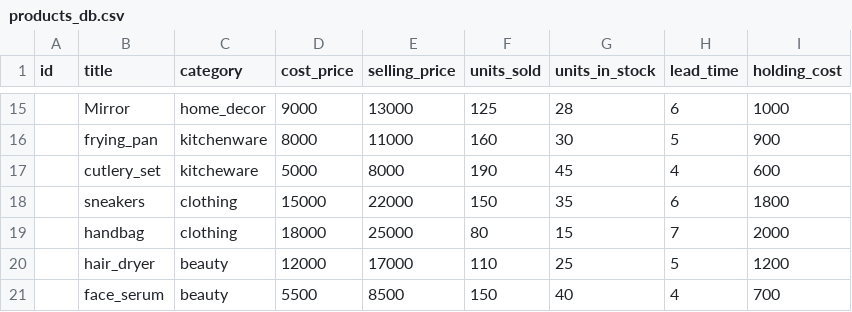
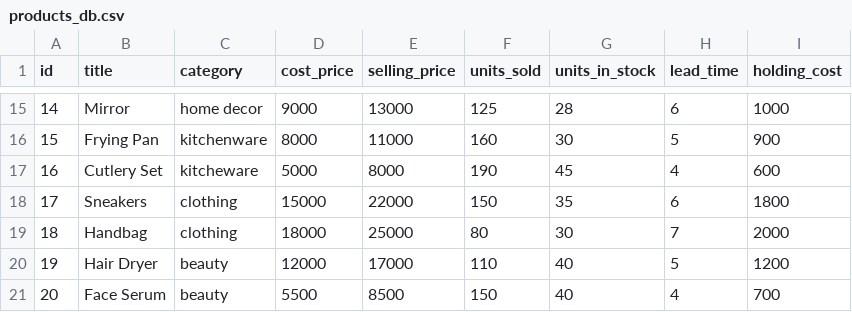
Before and after one commit to t3ch-spawn/group9_product_dashboard, a CSV file: backend/app/data/products_db.csv, drawn as a sheet; only a part is shown, gaps mark what is left out; the diff covers the shown part only.

```diff
--- a/backend/app/data/products_db.csv
+++ b/backend/app/data/products_db.csv
@@ -15,7 +15,7 @@ id,title,category,cost_price,selling_price,units_sold,units_in_stock,lead_time,h
-,Mirror,home_decor,9000,13000,125,28,6,1000
-,frying_pan,kitchenware,8000,11000,160,30,5,900
-,cutlery_set,kitcheware,5000,8000,190,45,4,600
-,sneakers,clothing,15000,22000,150,35,6,1800
-,handbag,clothing,18000,25000,80,15,7,2000
-,hair_dryer,beauty,12000,17000,110,25,5,1200
-,face_serum,beauty,5500,8500,150,40,4,700
+14,Mirror,home decor,9000,13000,125,28,6,1000
+15,Frying Pan,kitchenware,8000,11000,160,30,5,900
+16,Cutlery Set,kitcheware,5000,8000,190,45,4,600
+17,Sneakers,clothing,15000,22000,150,35,6,1800
+18,Handbag,clothing,18000,25000,80,30,7,2000
+19,Hair Dryer,beauty,12000,17000,110,40,5,1200
+20,Face Serum,beauty,5500,8500,150,40,4,700
```
Also changed, not shown: 32 edited cells elsewhere in this file, 14 other files.
